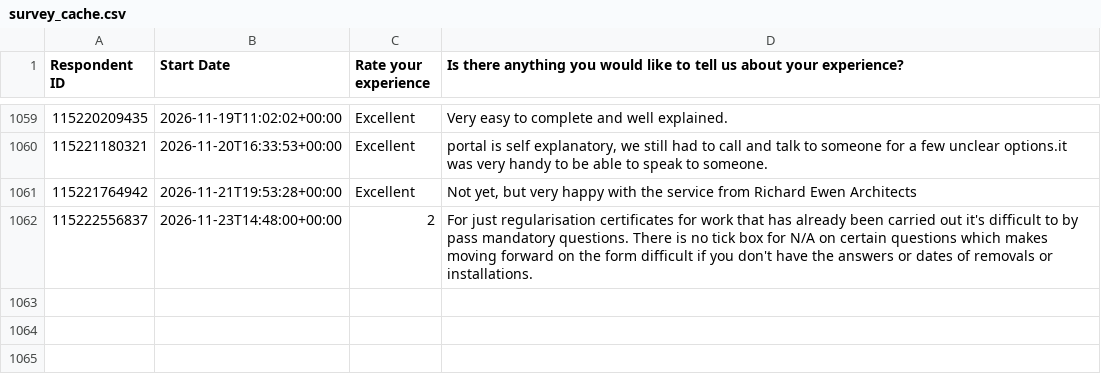
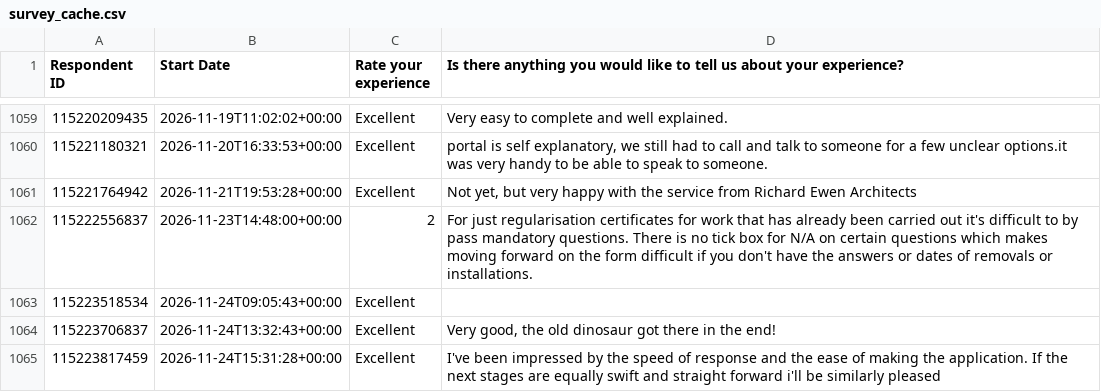
Before and after one commit to NidaAzizMirza/BCFeedback_dashboard, a CSV file: data/survey_cache.csv, drawn as a sheet; only a part is shown, gaps mark what is left out; the diff names each change by its address in the sheet, - before the commit and + after, or states it on an @@ line.

```diff
--- a/data/survey_cache.csv
+++ b/data/survey_cache.csv
+row 1063: 115223518534 | 2026-11-24T09:05:43+00:00 | Excellent
+row 1064: 115223706837 | 2026-11-24T13:32:43+00:00 | Excellent | Very good, the old dinosaur got there in the end!
+row 1065: 115223817459 | 2026-11-24T15:31:28+00:00 | Excellent | I've been impressed by the speed of response and the ease of making the application. If the next stages are equally swift and straight forward i'll be similarly pleased
```
Also changed, not shown: 1 other file.
